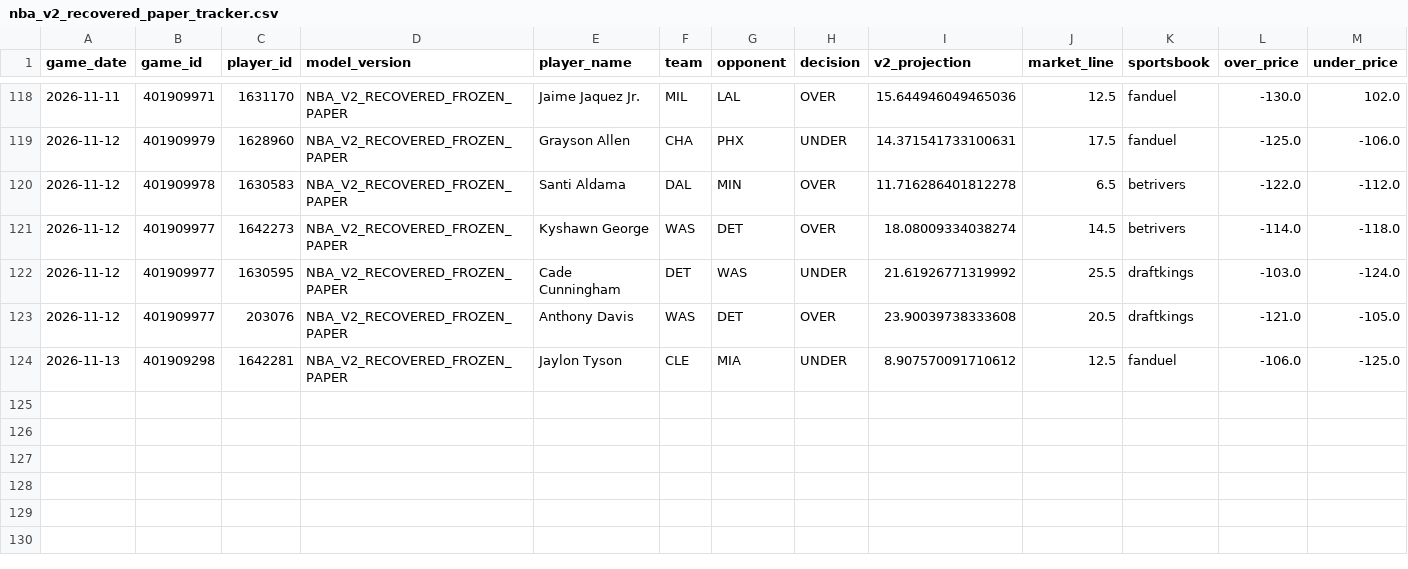
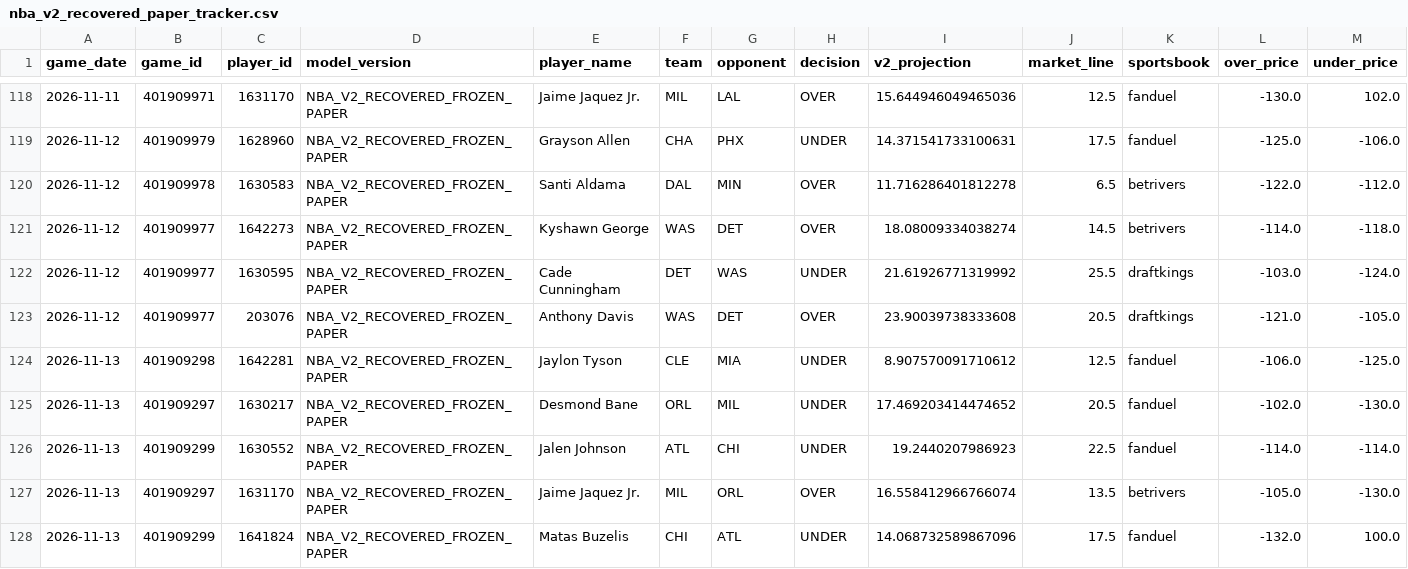
Before and after one commit to easymoneyschulz/sports-betting-command-center, a CSV file: public_data/nba_v2_recovered_paper_tracker.csv, drawn as a sheet; only a part is shown, gaps mark what is left out; rows hold the shown columns only; the diff names each change by its address in the sheet, - before the commit and + after, or states it on an @@ line.

```diff
--- a/public_data/nba_v2_recovered_paper_tracker.csv
+++ b/public_data/nba_v2_recovered_paper_tracker.csv
+row 125: 2026-11-13 | 401909297 | 1630217 | NBA_V2_RECOVERED_FROZEN_PAPER | Desmond Bane | ORL | MIL | UNDER | 17.469203414474652 | 20.5 | fanduel | -102.0 | -130.0
+row 126: 2026-11-13 | 401909299 | 1630552 | NBA_V2_RECOVERED_FROZEN_PAPER | Jalen Johnson | ATL | CHI | UNDER | 19.2440207986923 | 22.5 | fanduel | -114.0 | -114.0
+row 127: 2026-11-13 | 401909297 | 1631170 | NBA_V2_RECOVERED_FROZEN_PAPER | Jaime Jaquez Jr. | MIL | ORL | OVER | 16.558412966766074 | 13.5 | betrivers | -105.0 | -130.0
+row 128: 2026-11-13 | 401909299 | 1641824 | NBA_V2_RECOVERED_FROZEN_PAPER | Matas Buzelis | CHI | ATL | UNDER | 14.068732589867096 | 17.5 | fanduel | -132.0 | 100.0
```
Also changed, not shown: public_data/nba_v2_recovered_paper_predictions.csv, public_data/nba_v2_recovered_prop_comparison.csv, 1 other file.
